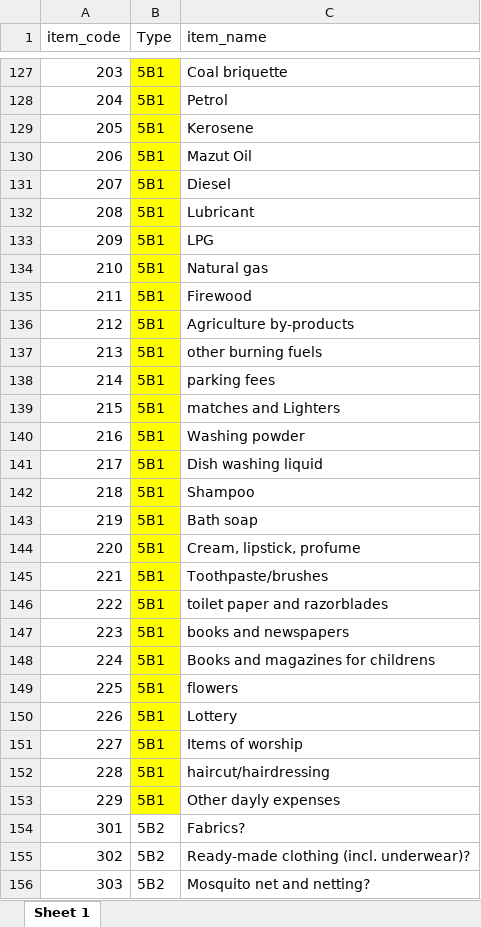
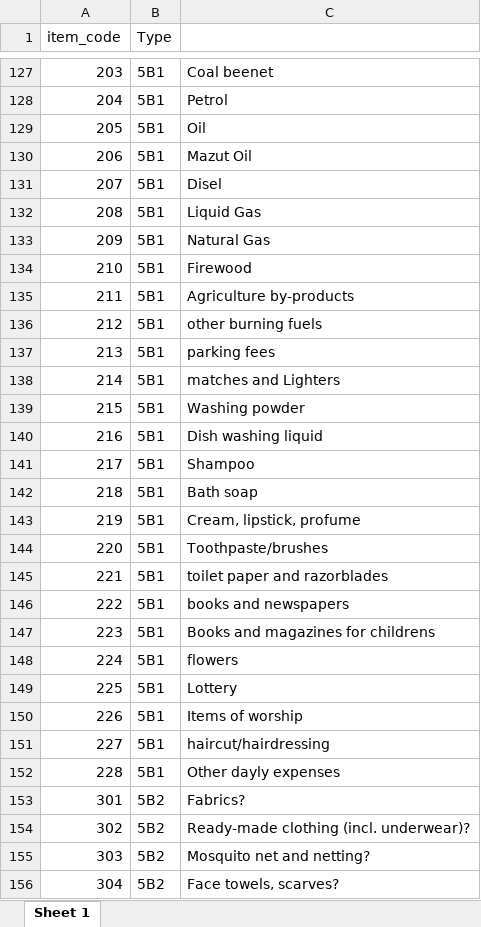
Before and after one commit to lmissbach/HACCC, an Excel workbook: 0_Data/1_Household Data/1_Vietnam/3_Matching_Tables/Item_Code_Description_Vietnam.xlsx, sheet Sheet 1, drawn as a sheet; only a part is shown, gaps mark what is left out; the shorter side is filled out with more unchanged rows; values as stored, in another font and other column widths than the file's, no borders; removed rows and columns are numbered as before the commit, all else as after; the diff covers the shown part only; the diff names each change by its address in the sheet, - before the commit and + after, or states it on an @@ line.

```diff
--- a/0_Data/1_Household Data/1_Vietnam/3_Matching_Tables/Item_Code_Description_Vietnam.xlsx (sheet Sheet 1)
+++ b/0_Data/1_Household Data/1_Vietnam/3_Matching_Tables/Item_Code_Description_Vietnam.xlsx (sheet Sheet 1)
-C1: item_name
+C1: (empty)
-B127:B152 fill: #FFFF00
+B127:B152 fill: none
-C127: Coal briquette
+C127: Coal beenet
-C129: Kerosene
+C129: Oil
-C131: Diesel
+C131: Disel
-C132: Lubricant
+C132: Liquid Gas
-C133: LPG
+C133: Natural Gas
-C134: Natural gas
+C134: Firewood
-C135: Firewood
+C135: Agriculture by-products
-C136: Agriculture by-products
+C136: other burning fuels
-C137: other burning fuels
+C137: parking fees
-C138: parking fees
+C138: matches and Lighters
-C139: matches and Lighters
+C139: Washing powder
-C140: Washing powder
+C140: Dish washing liquid
-C141: Dish washing liquid
+C141: Shampoo
-C142: Shampoo
+C142: Bath soap
-C143: Bath soap
+C143: Cream, lipstick, profume
-C144: Cream, lipstick, profume
+C144: Toothpaste/brushes
-C145: Toothpaste/brushes
+C145: toilet paper and razorblades
-C146: toilet paper and razorblades
+C146: books and newspapers
-C147: books and newspapers
+C147: Books and magazines for childrens
-C148: Books and magazines for childrens
+C148: flowers
-C149: flowers
+C149: Lottery
-C150: Lottery
+C150: Items of worship
-C151: Items of worship
+C151: haircut/hairdressing
-C152: haircut/hairdressing
+C152: Other dayly expenses
-row 153: 229 | 5B1 | Other dayly expenses
```
Also changed, not shown: 1 added row, 1 removed row, 27 edited cells and cell formats elsewhere in this sheet, 0_Data/1_Household Data/1_Vietnam/3_Matching_Tables/Item_Categories_Concordance_Vietnam.xlsx, 0_Data/1_Household Data/1_Vietnam/3_Matching_Tables/Item_Fuel_Concordance_Vietnam.xlsx, 43 other files.
